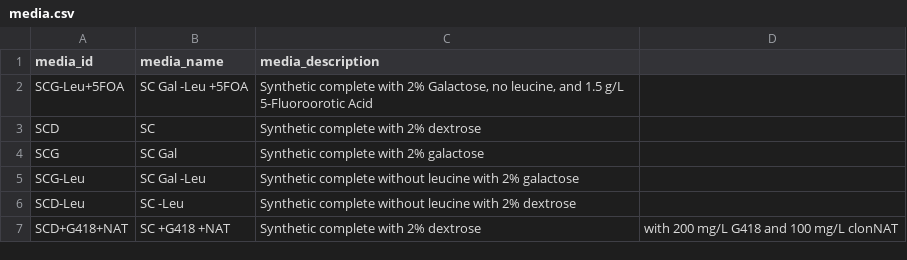
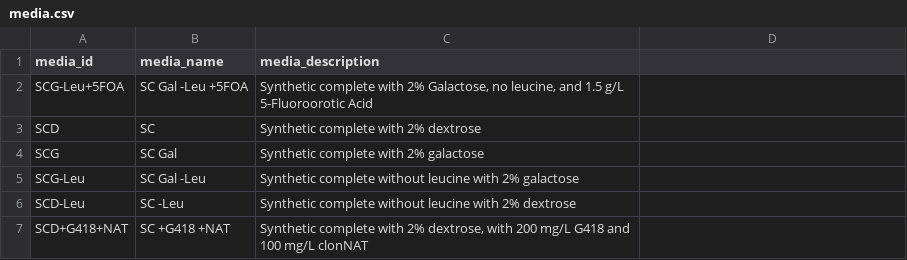
Before and after one commit to gaelfortin/rothfreezer, a CSV file: inst/db/media/media.csv, drawn as a sheet.

Commit message:
Fix SCD+G418+NAT

```diff
--- a/inst/db/media/media.csv
+++ b/inst/db/media/media.csv
@@ -6,2 +6,2 @@ SCG-Leu,SC Gal -Leu,Synthetic complete without leucine with 2% galactose
 SCD-Leu,SC -Leu,Synthetic complete without leucine with 2% dextrose
-SCD+G418+NAT,SC +G418 +NAT,Synthetic complete with 2% dextrose,with 200 mg/L G418 and 100 mg/L clonNAT
+SCD+G418+NAT,SC +G418 +NAT,"Synthetic complete with 2% dextrose, with 200 mg/L G418 and 100 mg/L clonNAT"
```
